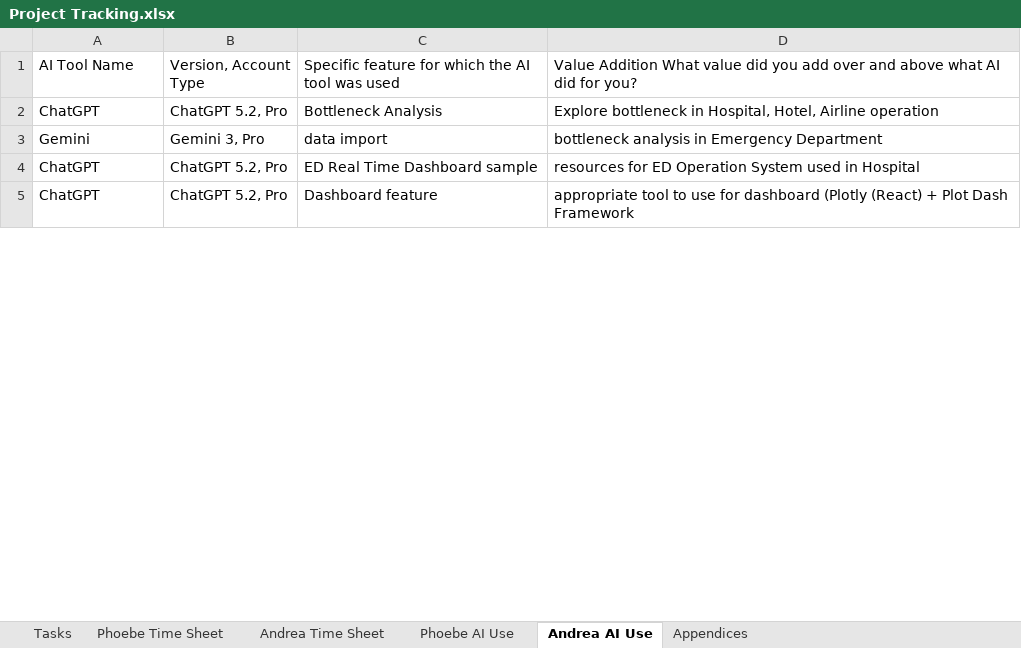
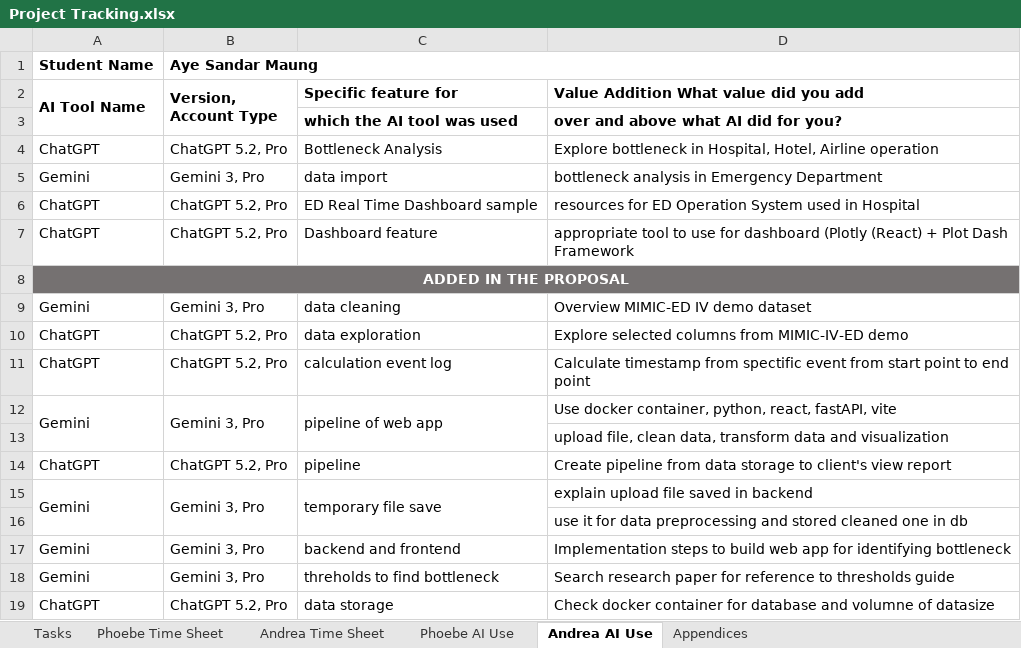
Before and after one commit to peamable/BottleneckIQ, an Excel workbook: DocumentsAndReports/Project Tracking.xlsx, sheet Andrea AI Use, drawn as a sheet; only a part is shown; values as stored, in another font and other column widths than the file's, no borders; addresses are those after the commit; the diff covers the shown part only; the diff names each change by its address in the sheet, - before the commit and + after, or states it on an @@ line.

Commit message:
Add final report

```diff
--- a/DocumentsAndReports/Project Tracking.xlsx (sheet Andrea AI Use)
+++ b/DocumentsAndReports/Project Tracking.xlsx (sheet Andrea AI Use)
+row 1: Student Name | Aye Sandar Maung
-A2:D2 bold: off
+A2:D2 bold: on
+A2:A3 merged
+B2:B3 merged
-C2: Specific feature for which the AI tool was used
+C2: Specific feature for
-D2: …you add over and above what AI did for you?
+D2: …you add
+row 3:  |  | which the AI tool was used | over and above what AI did for you?
+row 8: ADDED IN THE PROPOSAL
+row 9: Gemini | Gemini 3, Pro | data cleaning | Overview MIMIC-ED IV demo dataset
+row 10: ChatGPT | ChatGPT 5.2, Pro | data exploration | Explore selected columns from MIMIC-IV-ED demo
+row 11: ChatGPT | ChatGPT 5.2, Pro | calculation event log | Calculate timestamp from spectific event from start point to end point
+row 12: Gemini | Gemini 3, Pro | pipeline of web app | Use docker container, python, react, fastAPI, vite
+row 13:  |  |  | upload file, clean data, transform data and visualization
+row 14: ChatGPT | ChatGPT 5.2, Pro | pipeline | Create pipeline from data storage to client's view report
+row 15: Gemini | Gemini 3, Pro | temporary file save | explain upload file saved in backend
+row 16:  |  |  | use it for data preprocessing and stored cleaned one in db
+row 17: Gemini | Gemini 3, Pro | backend and frontend | Implementation steps to build web app for identifying bottleneck
+row 18: Gemini | Gemini 3, Pro | threholds to find bottleneck | Search research paper for reference to thresholds guide
+row 19: ChatGPT | ChatGPT 5.2, Pro | data storage | Check docker container for database and volumne of datasize
```
Also changed, not shown: 39 added rows and 2 edited cells elsewhere in this sheet, sheet Andrea Time Sheet, sheet Appendices, sheet Phoebe Time Sheet, DocumentsAndReports/BottleneckIQ Project Gantt Chart.xlsx, 2 other files.
